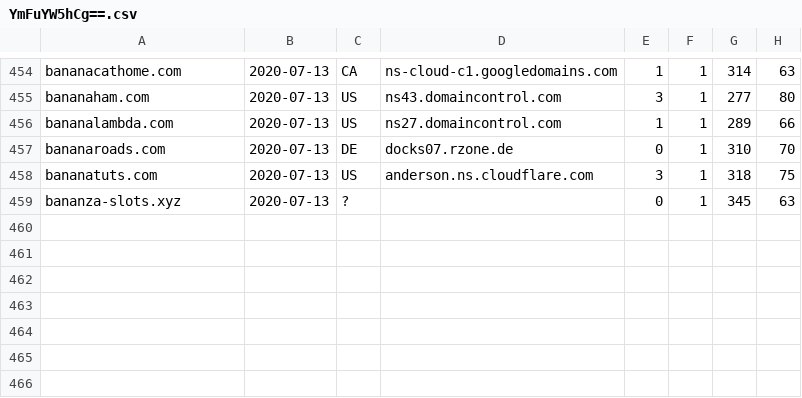
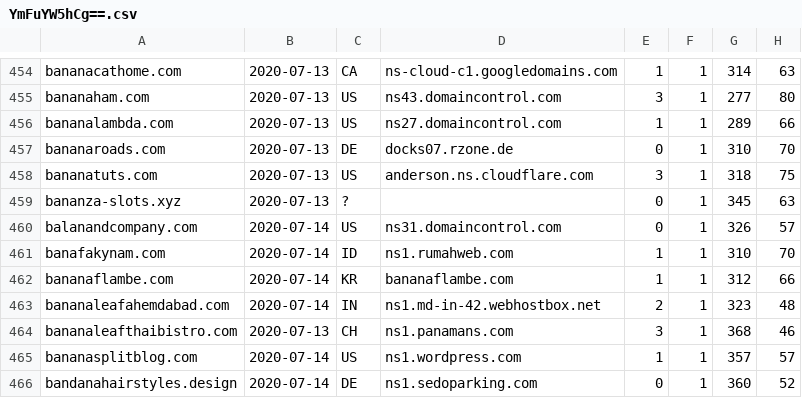
Before and after one commit to gmckerrell/hack-a-thon-2020, a CSV file: results/YmFuYW5hCg==.csv, drawn as a sheet; only a part is shown, gaps mark what is left out.

Commit message:
Analyzed DNS data

```diff
--- a/results/YmFuYW5hCg==.csv
+++ b/results/YmFuYW5hCg==.csv
@@ -459 +459,8 @@ bananatuts.com,2020-07-13,US,anderson.ns.cloudflare.com,3,1,318,75
 bananza-slots.xyz,2020-07-13,?,,0,1,345,63
+balanandcompany.com,2020-07-14,US,ns31.domaincontrol.com,0,1,326,57
+banafakynam.com,2020-07-14,ID,ns1.rumahweb.com,1,1,310,70
+bananaflambe.com,2020-07-14,KR,bananaflambe.com,1,1,312,66
+bananaleafahemdabad.com,2020-07-14,IN,ns1.md-in-42.webhostbox.net,2,1,323,48
+bananaleafthaibistro.com,2020-07-13,CH,ns1.panamans.com,3,1,368,46
+bananasplitblog.com,2020-07-14,US,ns1.wordpress.com,1,1,357,57
+bandanahairstyles.design,2020-07-14,DE,ns1.sedoparking.com,0,1,360,52
```
Also changed, not shown: 4 other files.
